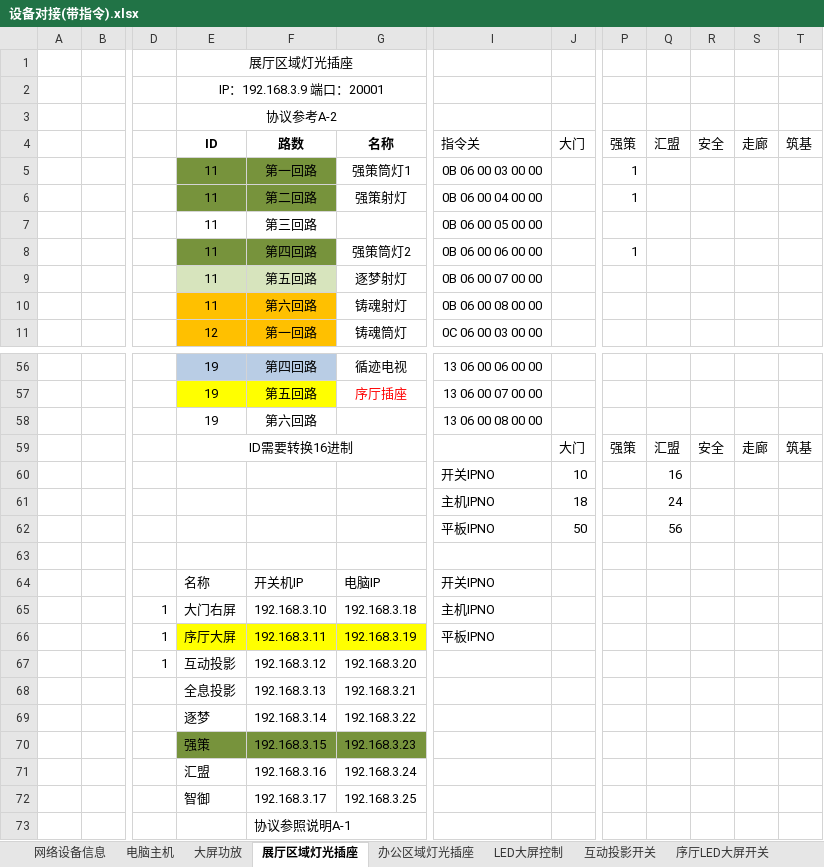
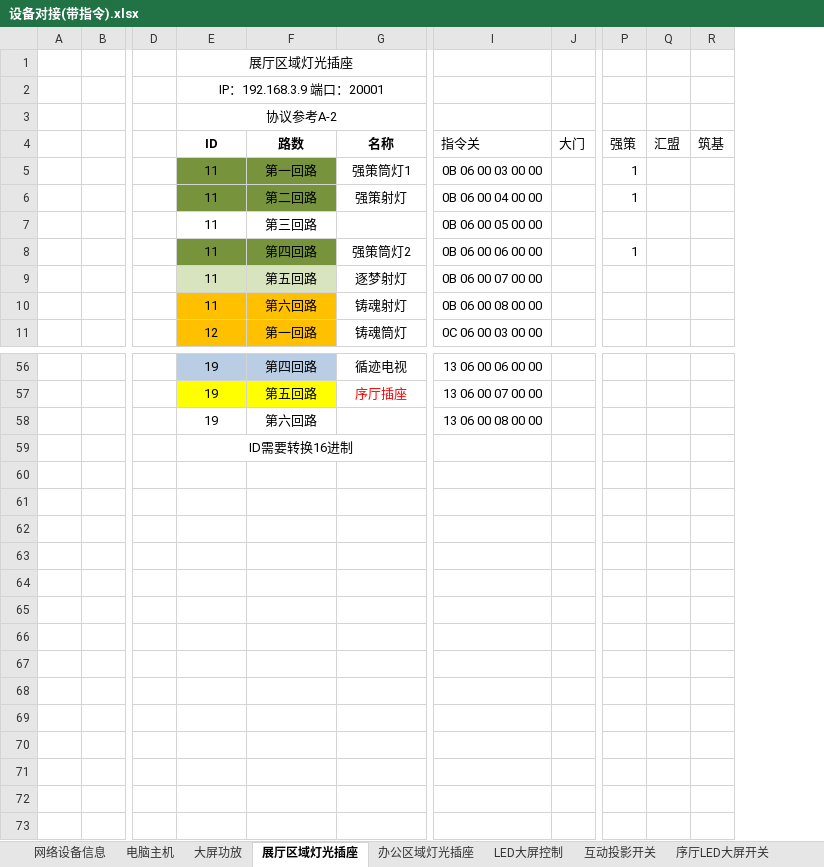
Before and after one commit to ashfrog/ScienceGame, an Excel workbook: PadControl/Assets/对接协议/设备对接(带指令).xlsx, sheet 展厅区域灯光插座, drawn as a sheet; only a part is shown, gaps mark what is left out; values as stored, in another font and other column widths than the file's, no borders; removed rows and columns are numbered as before the commit, all else as after; rows hold the shown columns only; the diff covers the shown part only; the diff names each change by its address in the sheet, - before the commit and + after, or states it on an @@ line.

```diff
--- a/PadControl/Assets/对接协议/设备对接(带指令).xlsx (sheet 展厅区域灯光插座)
+++ b/PadControl/Assets/对接协议/设备对接(带指令).xlsx (sheet 展厅区域灯光插座)
-column D, empty
+column D, empty
-column R (安全), empty
-column S (走廊), empty
-row 59:  |  |  | ID需要转换16进制 |  |  |  | 大门 | 强策 | 汇盟 | 安全 | 走廊 | 筑基
-row 60:  |  |  |  |  |  | 开关IPNO | 10 |  | 16
-row 61:  |  |  |  |  |  | 主机IPNO | 18 |  | 24
-row 62:  |  |  |  |  |  | 平板IPNO | 50 |  | 56
-E59 (ID): (empty)
+E59 (ID): ID需要转换16进制
+E59:G59 merged
-row 64:  |  |  | 名称 | 开关机IP | 电脑IP | 开关IPNO
-row 65:  |  | 1 | 大门右屏 | 192.168.3.10 | 192.168.3.18 | 主机IPNO
-row 66:  |  | 1 | 序厅大屏 | 192.168.3.11 | 192.168.3.19 | 平板IPNO
-row 67:  |  | 1 | 互动投影 | 192.168.3.12 | 192.168.3.20
-row 68:  |  |  | 全息投影 | 192.168.3.13 | 192.168.3.21
-row 69:  |  |  | 逐梦 | 192.168.3.14 | 192.168.3.22
-row 70:  |  |  | 强策 | 192.168.3.15 | 192.168.3.23
-row 71:  |  |  | 汇盟 | 192.168.3.16 | 192.168.3.24
-row 72:  |  |  | 智御 | 192.168.3.17 | 192.168.3.25
-row 73:  |  |  |  | 协议参照说明A-1
```
Also changed, not shown: 4 edited cells and cell formats elsewhere in this sheet, sheet 电脑主机, sheet 大屏功放, sheet 办公区域灯光插座, sheet LED大屏控制, 12 other files.
